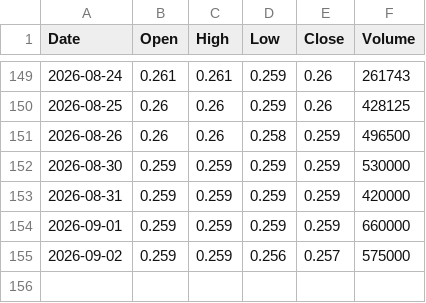
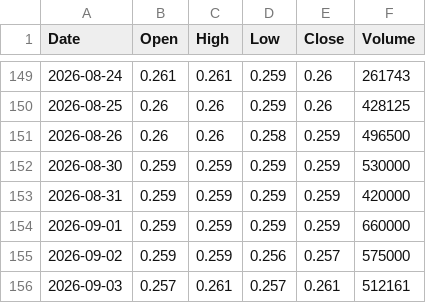
Before and after one commit to abdurahmanalaghbari-cpu/msx-edge, a CSV file: data/OAB.csv, drawn as a sheet; only a part is shown, gaps mark what is left out; the diff names each change by its address in the sheet, - before the commit and + after, or states it on an @@ line.

```diff
--- a/data/OAB.csv
+++ b/data/OAB.csv
+row 156: 2026-09-03 | 0.257 | 0.261 | 0.257 | 0.261 | 512161
```
Also changed, not shown: data/NFCI.csv, data/SSPW.csv.
